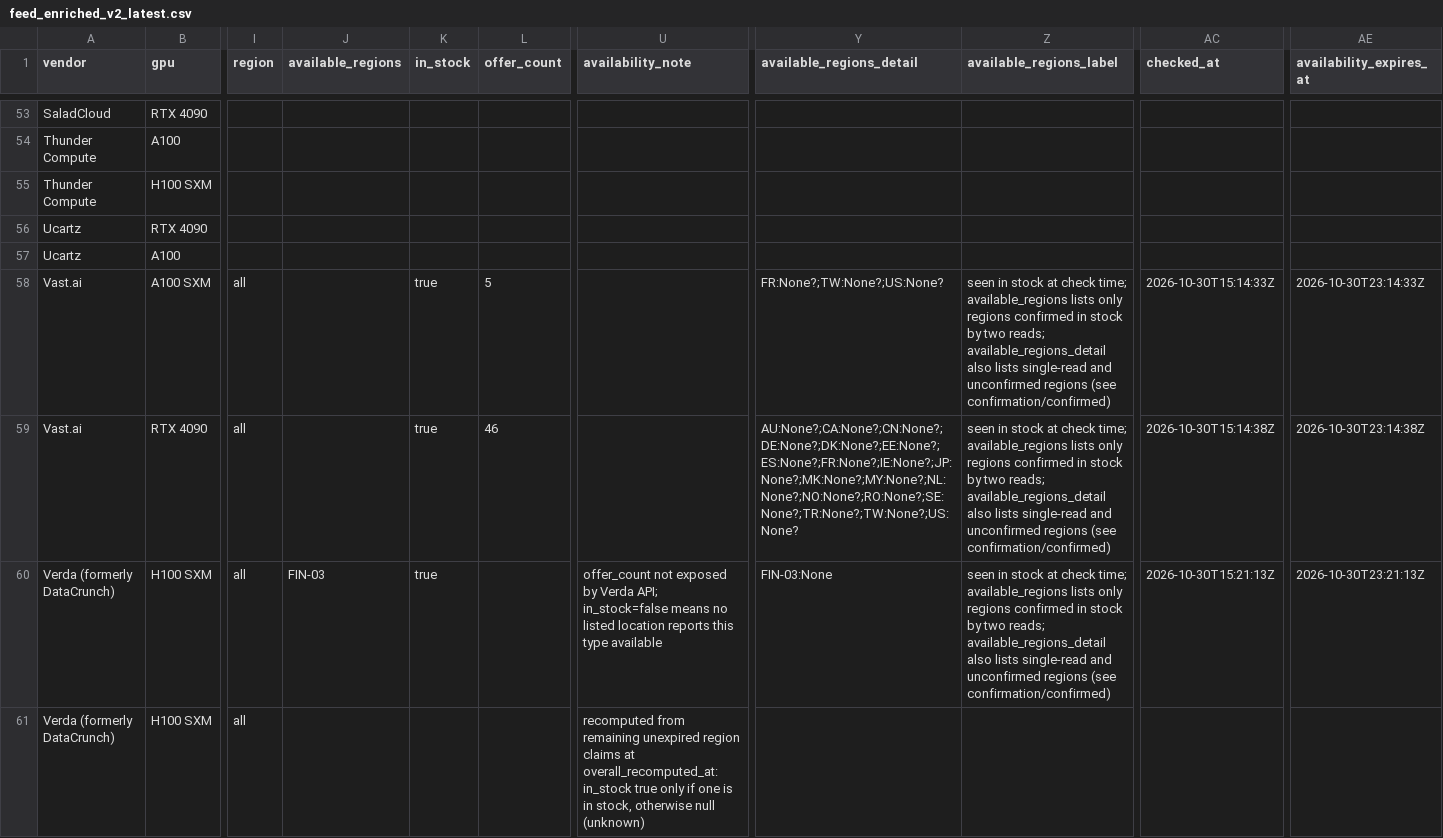
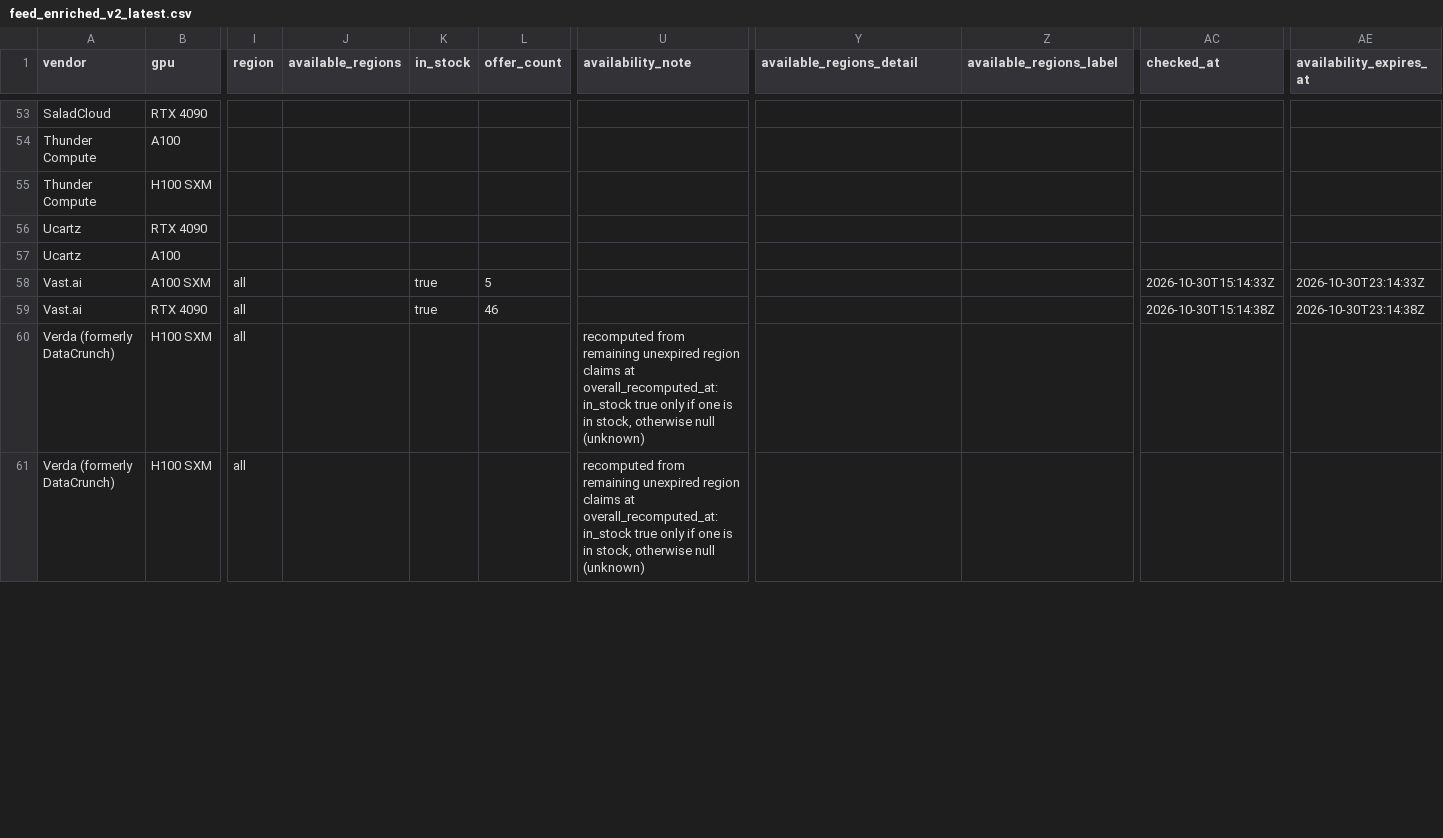
Before and after one commit to connormatthewdouglas/agent-work-stack-deals, a CSV file: latest/feed_enriched_v2_latest.csv, drawn as a sheet; only a part is shown, gaps mark what is left out; the diff covers the shown part only; the diff names each change by its address in the sheet, - before the commit and + after, or states it on an @@ line.

```diff
--- a/latest/feed_enriched_v2_latest.csv
+++ b/latest/feed_enriched_v2_latest.csv
-Y58 (available_regions_detail): FR:None?;TW:None?;US:None?
+Y58 (available_regions_detail): (empty)
-Z58:Z60 (available_regions_label): seen in stock at check time; available_regions lists only regions confirmed in stock by two reads; available_regions_detail also lists single-read and unconfirmed regions (see confirmation/confirmed)
+Z58:Z60 (available_regions_label): (empty)
-Y59 (available_regions_detail): AU:None?;CA:None?;CN:None?;DE:None?;DK:None?;EE:None?;ES:None?;FR:None?;IE:None?;JP:None?;MK:None?;MY:None?;NL:None?;NO:None?;RO:None?;SE:None?;TR:None?;TW:None?;US:None?
+Y59 (available_regions_detail): (empty)
-J60 (available_regions): FIN-03
+J60 (available_regions): (empty)
-K60 (in_stock): true
+K60 (in_stock): (empty)
-U60 (availability_note): offer_count not exposed by Verda API; in_stock=false means no listed location reports this type available
+U60 (availability_note): recomputed from remaining unexpired region claims at overall_recomputed_at: in_stock true only if one is in stock, otherwise null (unknown)
-Y60 (available_regions_detail): FIN-03:None
+Y60 (available_regions_detail): (empty)
-AC60 (checked_at): 2026-10-30T15:21:13Z
+AC60 (checked_at): (empty)
-AE60 (availability_expires_at): 2026-10-30T23:21:13Z
+AE60 (availability_expires_at): (empty)
```
Also changed, not shown: 2 added rows, 2 removed rows and 55 edited cells elsewhere in this file, 4 other files.
